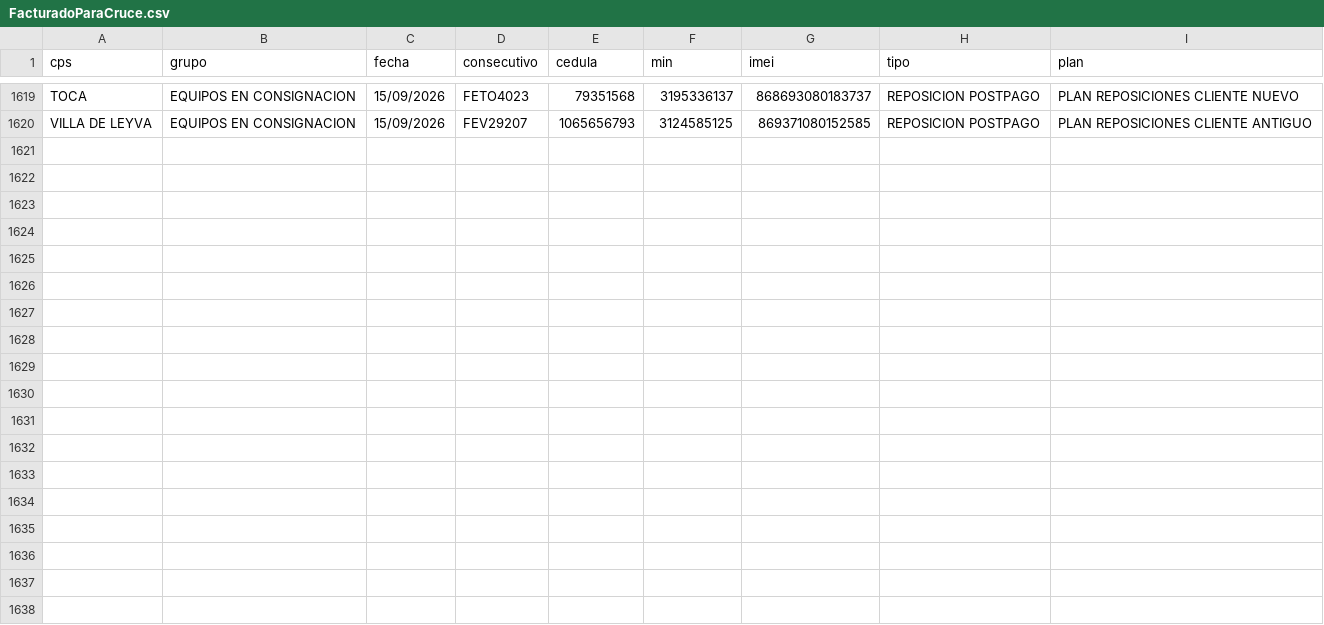
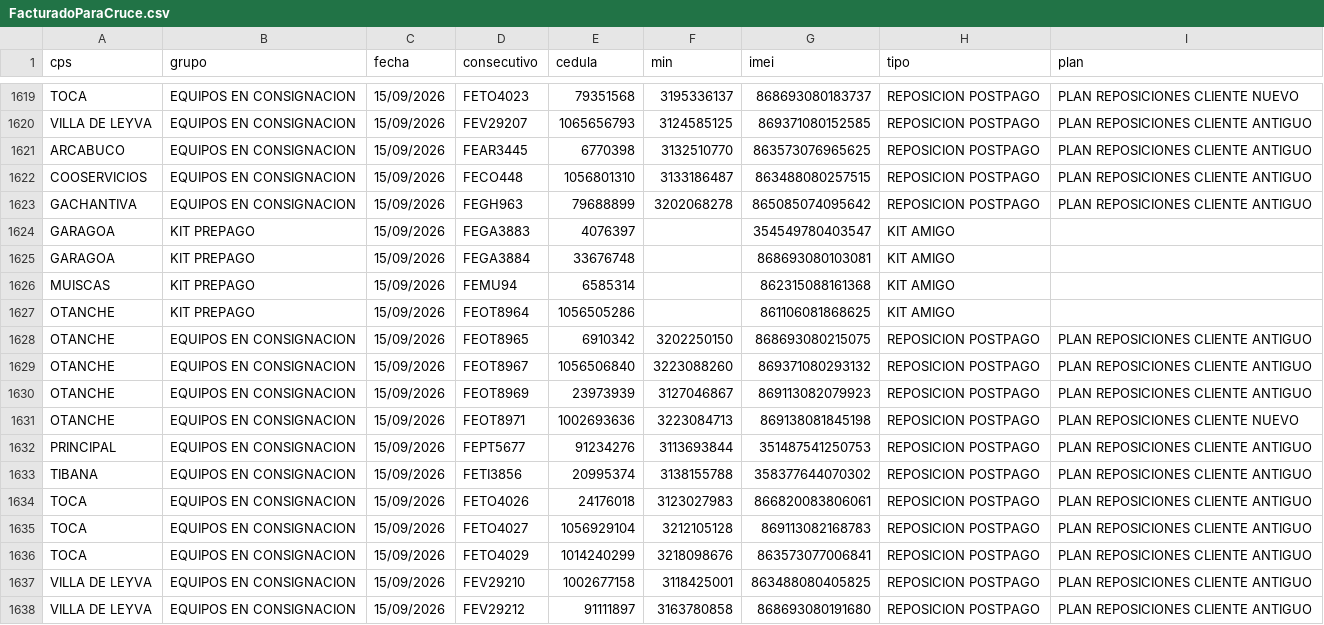
Before and after one commit to lubernu/prueba, a CSV file: FacturadoParaCruce.csv, drawn as a sheet; only a part is shown, gaps mark what is left out.

```diff
--- a/FacturadoParaCruce.csv
+++ b/FacturadoParaCruce.csv
@@ -1620 +1620,19 @@ TOCA;EQUIPOS EN CONSIGNACION;15/09/2026;FETO4023;79351568;3195336137;86869308018
 VILLA DE LEYVA;EQUIPOS EN CONSIGNACION;15/09/2026;FEV29207;1065656793;3124585125;869371080152585;REPOSICION POSTPAGO;PLAN REPOSICIONES CLIENTE ANTIGUO
+ARCABUCO;EQUIPOS EN CONSIGNACION;15/09/2026;FEAR3445;6770398;3132510770;863573076965625;REPOSICION POSTPAGO;PLAN REPOSICIONES CLIENTE ANTIGUO
+COOSERVICIOS;EQUIPOS EN CONSIGNACION;15/09/2026;FECO448;1056801310;3133186487;863488080257515;REPOSICION POSTPAGO;PLAN REPOSICIONES CLIENTE ANTIGUO
+GACHANTIVA;EQUIPOS EN CONSIGNACION;15/09/2026;FEGH963;79688899;3202068278;865085074095642;REPOSICION POSTPAGO;PLAN REPOSICIONES CLIENTE ANTIGUO
+GARAGOA;KIT PREPAGO;15/09/2026;FEGA3883;4076397;;354549780403547;KIT AMIGO;
+GARAGOA;KIT PREPAGO;15/09/2026;FEGA3884;33676748;;868693080103081;KIT AMIGO;
+MUISCAS;KIT PREPAGO;15/09/2026;FEMU94;6585314;;862315088161368;KIT AMIGO;
+OTANCHE;KIT PREPAGO;15/09/2026;FEOT8964;1056505286;;861106081868625;KIT AMIGO;
+OTANCHE;EQUIPOS EN CONSIGNACION;15/09/2026;FEOT8965;6910342;3202250150;868693080215075;REPOSICION POSTPAGO;PLAN REPOSICIONES CLIENTE ANTIGUO
+OTANCHE;EQUIPOS EN CONSIGNACION;15/09/2026;FEOT8967;1056506840;3223088260;869371080293132;REPOSICION POSTPAGO;PLAN REPOSICIONES CLIENTE ANTIGUO
+OTANCHE;EQUIPOS EN CONSIGNACION;15/09/2026;FEOT8969;23973939;3127046867;869113082079923;REPOSICION POSTPAGO;PLAN REPOSICIONES CLIENTE ANTIGUO
+OTANCHE;EQUIPOS EN CONSIGNACION;15/09/2026;FEOT8971;1002693636;3223084713;869138081845198;REPOSICION POSTPAGO;PLAN REPOSICIONES CLIENTE NUEVO
+PRINCIPAL  ;EQUIPOS EN CONSIGNACION;15/09/2026;FEPT5677;91234276;3113693844;351487541250753;REPOSICION POSTPAGO;PLAN REPOSICIONES CLIENTE ANTIGUO
+TIBANA;EQUIPOS EN CONSIGNACION;15/09/2026;FETI3856;20995374;3138155788;358377644070302;REPOSICION POSTPAGO;PLAN REPOSICIONES CLIENTE ANTIGUO
+TOCA;EQUIPOS EN CONSIGNACION;15/09/2026;FETO4026;24176018;3123027983;866820083806061;REPOSICION POSTPAGO;PLAN REPOSICIONES CLIENTE ANTIGUO
+TOCA;EQUIPOS EN CONSIGNACION;15/09/2026;FETO4027;1056929104;3212105128;869113082168783;REPOSICION POSTPAGO;PLAN REPOSICIONES CLIENTE ANTIGUO
+TOCA;EQUIPOS EN CONSIGNACION;15/09/2026;FETO4029;1014240299;3218098676;863573077006841;REPOSICION POSTPAGO;PLAN REPOSICIONES CLIENTE ANTIGUO
+VILLA DE LEYVA;EQUIPOS EN CONSIGNACION;15/09/2026;FEV29210;1002677158;3118425001;863488080405825;REPOSICION POSTPAGO;PLAN REPOSICIONES CLIENTE ANTIGUO
+VILLA DE LEYVA;EQUIPOS EN CONSIGNACION;15/09/2026;FEV29212;91111897;3163780858;868693080191680;REPOSICION POSTPAGO;PLAN REPOSICIONES CLIENTE ANTIGUO
```
Also changed, not shown: Facturado_Postpago.csv.
